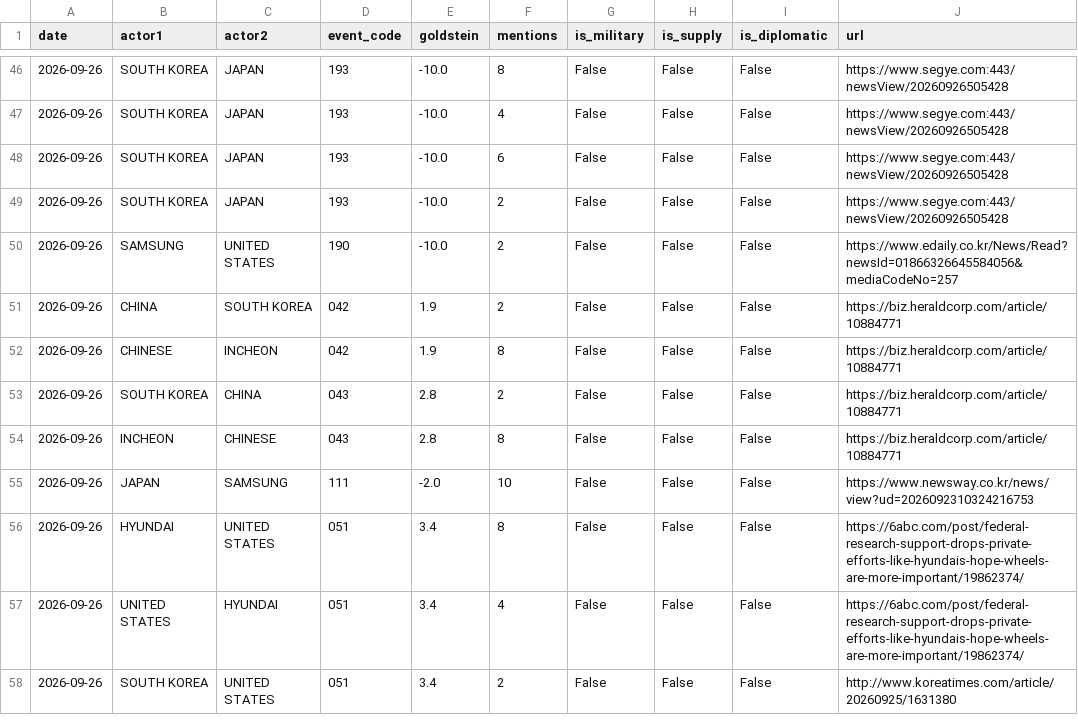
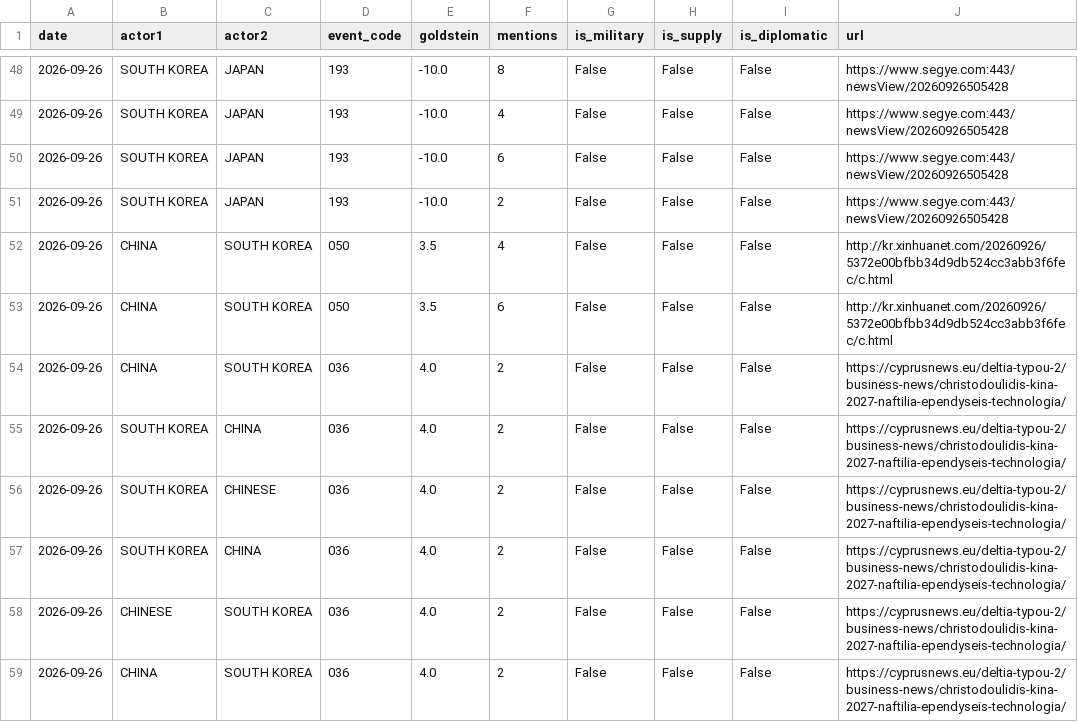
Before and after one commit to gaiscenter/gais-kbti, a CSV file: raw_data/2026-09-26.csv, drawn as a sheet; only a part is shown, gaps mark what is left out; the shorter side is filled out with more unchanged rows; the diff covers the shown part only; the diff names each change by its address in the sheet, - before the commit and + after, or states it on an @@ line.

```diff
--- a/raw_data/2026-09-26.csv
+++ b/raw_data/2026-09-26.csv
+row 52: 2026-09-26 | CHINA | SOUTH KOREA | 050 | 3.5 | 4 | False | False | False | http://kr.xinhuanet.com/20260926/5372e00bfbb34d9db524cc3abb3f6fec/c.html
+row 53: 2026-09-26 | CHINA | SOUTH KOREA | 050 | 3.5 | 6 | False | False | False | http://kr.xinhuanet.com/20260926/5372e00bfbb34d9db524cc3abb3f6fec/c.html
+row 54: 2026-09-26 | CHINA | SOUTH KOREA | 036 | 4.0 | 2 | False | False | False | https://cyprusnews.eu/deltia-typou-2/business-news/christodoulidis-kina-2027-naftilia-ependyseis-technologia/
+row 55: 2026-09-26 | SOUTH KOREA | CHINA | 036 | 4.0 | 2 | False | False | False | https://cyprusnews.eu/deltia-typou-2/business-news/christodoulidis-kina-2027-naftilia-ependyseis-technologia/
+row 56: 2026-09-26 | SOUTH KOREA | CHINESE | 036 | 4.0 | 2 | False | False | False | https://cyprusnews.eu/deltia-typou-2/business-news/christodoulidis-kina-2027-naftilia-ependyseis-technologia/
+row 57: 2026-09-26 | SOUTH KOREA | CHINA | 036 | 4.0 | 2 | False | False | False | https://cyprusnews.eu/deltia-typou-2/business-news/christodoulidis-kina-2027-naftilia-ependyseis-technologia/
+row 58: 2026-09-26 | CHINESE | SOUTH KOREA | 036 | 4.0 | 2 | False | False | False | https://cyprusnews.eu/deltia-typou-2/business-news/christodoulidis-kina-2027-naftilia-ependyseis-technologia/
+row 59: 2026-09-26 | CHINA | SOUTH KOREA | 036 | 4.0 | 2 | False | False | False | https://cyprusnews.eu/deltia-typou-2/business-news/christodoulidis-kina-2027-naftilia-ependyseis-technologia/
```
Also changed, not shown: 9 added rows and 7 edited cells elsewhere in this file, 3 other files.
